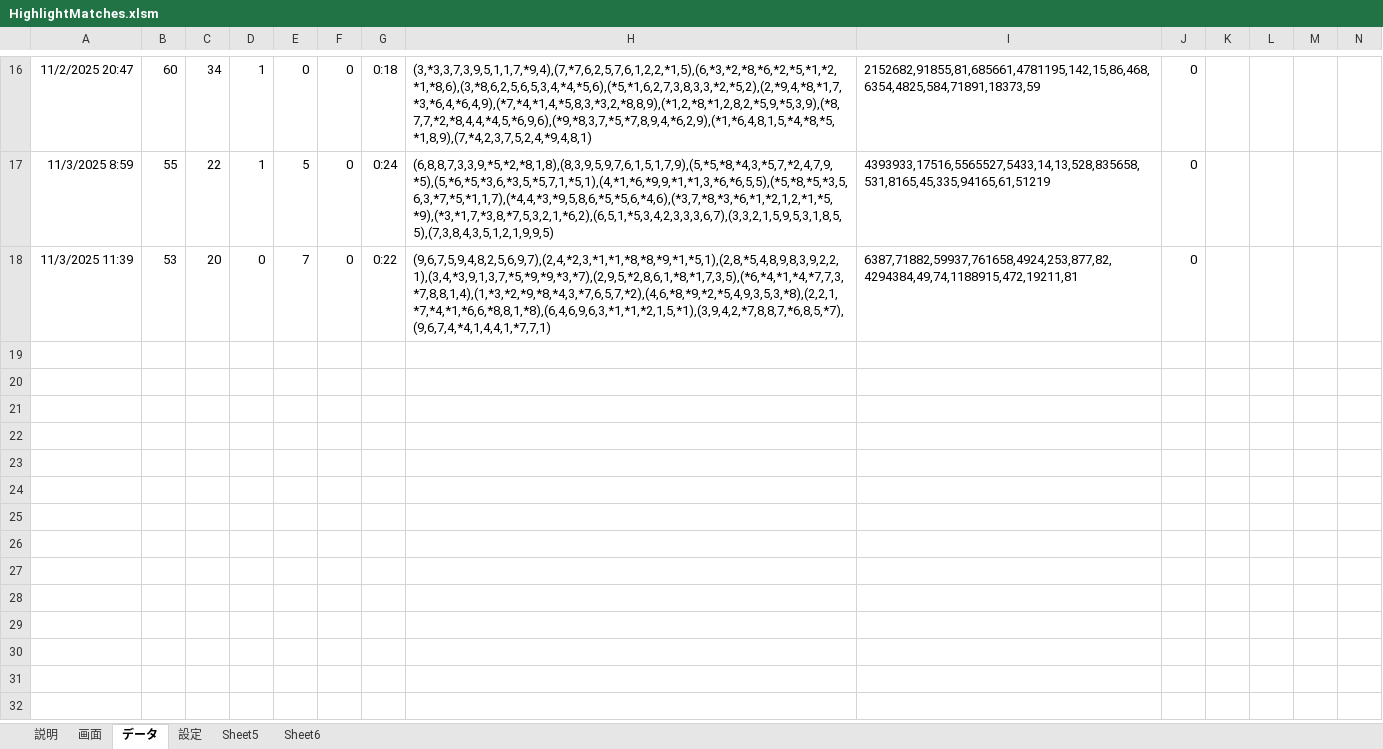
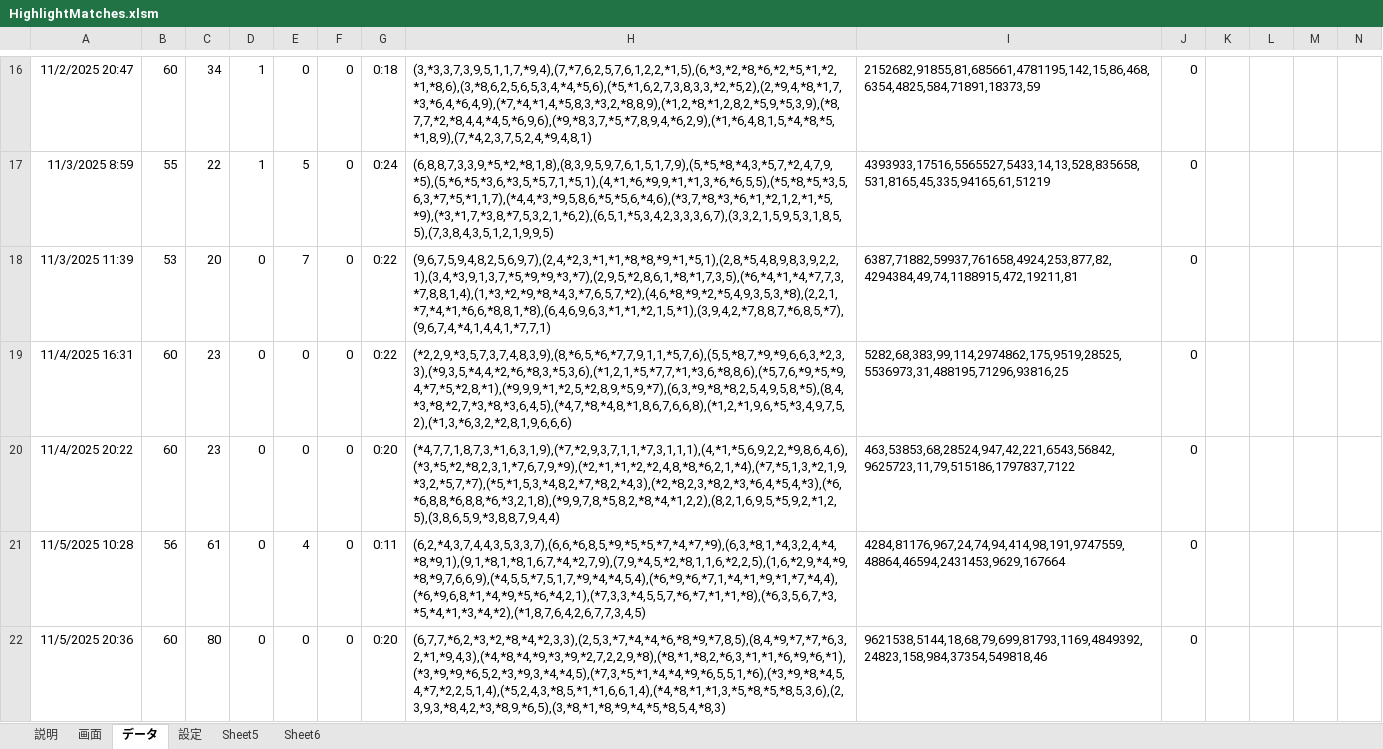
Before and after one commit to macoton/HighlightMatches, an Excel workbook: HighlightMatches.xlsm, sheet データ, drawn as a sheet; only a part is shown, gaps mark what is left out; values as stored, in another font and other column widths than the file's, no borders; charts and pictures not drawn; rows hold the shown columns only; the diff names each change by its address in the sheet, - before the commit and + after, or states it on an @@ line.

```diff
--- a/HighlightMatches.xlsm (sheet データ)
+++ b/HighlightMatches.xlsm (sheet データ)
+row 19: 11/4/2025 16:31 | 60 | 23 | 0 | 0 | 0 | 0:22 | (*2,2,9,*3,5,7,3,7,4,8,3,9),(8,*6,5,*6,*7,7,9,1,1,*5,7,6),(5,5,*8,7,*9,*9,6,6,3,*2,3,3),(*9,3,5,*4,4,*2,*6,*8,3,*5,3,6),(*1,2,1,*5,*7,7,*1,*3,6,*8,8,6),(*5,7,6,*9,*5,*9,4,*7,*5,*2,8,*1),(*9,9,9,*1,*2,5,*2,8,9,*5,9,*7),(6,3,*9,*8,*8,2,5,4,9,5,8,*5),(8,4,*3,*8,*2,7,*3,*8,*3,6,4,5),(*4,7,*8,*4,8,*1,8,6,7,6,6,8),(*1,2,*1,9,6,*5,*3,4,9,7,5,2),(*1,3,*6,3,2,*2,8,1,9,6,6,6) | 5282,68,383,99,114,2974862,175,9519,28525,5536973,31,488195,71296,93816,25 | 0
+row 20: 11/4/2025 20:22 | 60 | 23 | 0 | 0 | 0 | 0:20 | (*4,7,7,1,8,7,3,*1,6,3,1,9),(*7,*2,9,3,7,1,1,*7,3,1,1,1),(4,*1,*5,6,9,2,2,*9,8,6,4,6),(*3,*5,*2,*8,2,3,1,*7,6,7,9,*9),(*2,*1,*1,*2,*2,4,8,*8,*6,2,1,*4),(*7,*5,1,3,*2,1,9,*3,2,*5,7,*7),(*5,*1,5,3,*4,8,2,*7,*8,2,*4,3),(*2,*8,2,3,*8,2,*3,*6,4,*5,4,*3),(*6,*6,8,8,*6,8,8,*6,*3,2,1,8),(*9,9,7,8,*5,8,2,*8,*4,*1,2,2),(8,2,1,6,9,5,*5,9,2,*1,2,5),(3,8,6,5,9,*3,8,8,7,9,4,4) | 463,53853,68,28524,947,42,221,6543,56842,9625723,11,79,515186,1797837,7122 | 0
+row 21: 11/5/2025 10:28 | 56 | 61 | 0 | 4 | 0 | 0:11 | (6,2,*4,3,7,4,4,3,5,3,3,7),(6,6,*6,8,5,*9,*5,*5,*7,*4,*7,*9),(6,3,*8,1,*4,3,2,4,*4,*8,*9,1),(9,1,*8,1,*8,1,6,7,*4,*2,7,9),(7,9,*4,5,*2,*8,1,1,6,*2,2,5),(1,6,*2,9,*4,*9,*8,*9,7,6,6,9),(*4,5,5,*7,5,1,7,*9,*4,*4,5,4),(*6,*9,*6,*7,1,*4,*1,*9,*1,*7,*4,4),(*6,*9,6,8,*1,*4,*9,*5,*6,*4,2,1),(*7,3,3,*4,5,5,7,*6,*7,*1,*1,*8),(*6,3,5,6,7,*3,*5,*4,*1,*3,*4,*2),(*1,8,7,6,4,2,6,7,7,3,4,5) | 4284,81176,967,24,74,94,414,98,191,9747559,48864,46594,2431453,9629,167664 | 0
+row 22: 11/5/2025 20:36 | 60 | 80 | 0 | 0 | 0 | 0:20 | (6,7,7,*6,2,*3,*2,*8,*4,*2,3,3),(2,5,3,*7,*4,*4,*6,*8,*9,*7,8,5),(8,4,*9,*7,*7,*6,3,2,*1,*9,4,3),(*4,*8,*4,*9,*3,*9,*2,7,2,2,9,*8),(*8,*1,*8,2,*6,3,*1,*1,*6,*9,*6,*1),(*3,*9,*9,*6,5,2,*3,*9,3,*4,*4,5),(*7,3,*5,*1,*4,*4,*9,*6,5,5,1,*6),(*3,*9,*8,*4,5,4,*7,*2,2,5,1,4),(*5,2,4,3,*8,5,*1,*1,6,6,1,4),(*4,*8,*1,*1,3,*5,*8,*5,*8,5,3,6),(2,3,9,3,*8,4,2,*3,*8,9,*6,5),(3,*8,*1,*8,*9,*4,*5,*8,5,4,*8,3) | 9621538,5144,18,68,79,699,81793,1169,4849392,24823,158,984,37354,549818,46 | 0
```
Also changed, not shown: sheet 画面, sheet 設定, charts or pictures.
